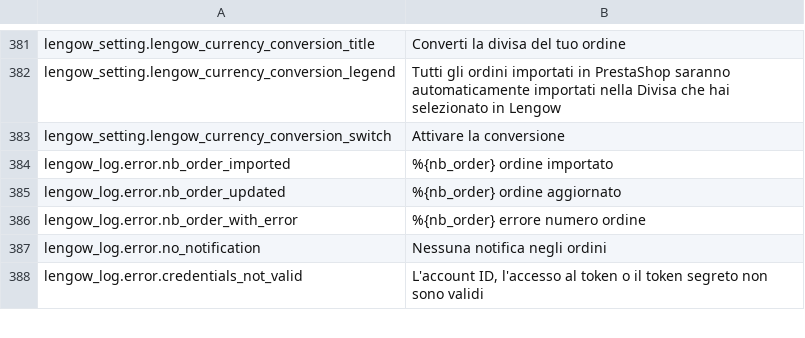
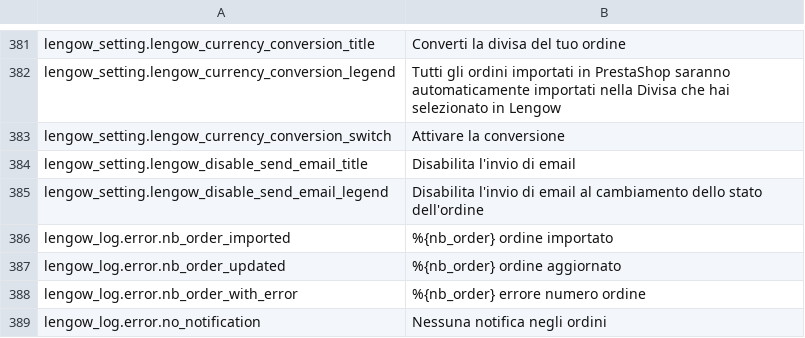
Before and after one commit to lengow/plugin-prestashop, a CSV file: translations/it.csv, drawn as a sheet; only a part is shown, gaps mark what is left out; the shorter side is filled out with more unchanged rows.

```diff
--- a/translations/it.csv
+++ b/translations/it.csv
@@ -383,2 +383,4 @@ lengow_setting.lengow_currency_conversion_legend|Tutti gli ordini importati in P
 lengow_setting.lengow_currency_conversion_switch|Attivare la conversione
+lengow_setting.lengow_disable_send_email_title|Disabilita l'invio di email
+lengow_setting.lengow_disable_send_email_legend|Disabilita l'invio di email al cambiamento dello stato dell'ordine
 lengow_log.error.nb_order_imported|%{nb_order} ordine importato
```
Also changed, not shown: translations/en.csv, translations/es.csv, 8 other files.
